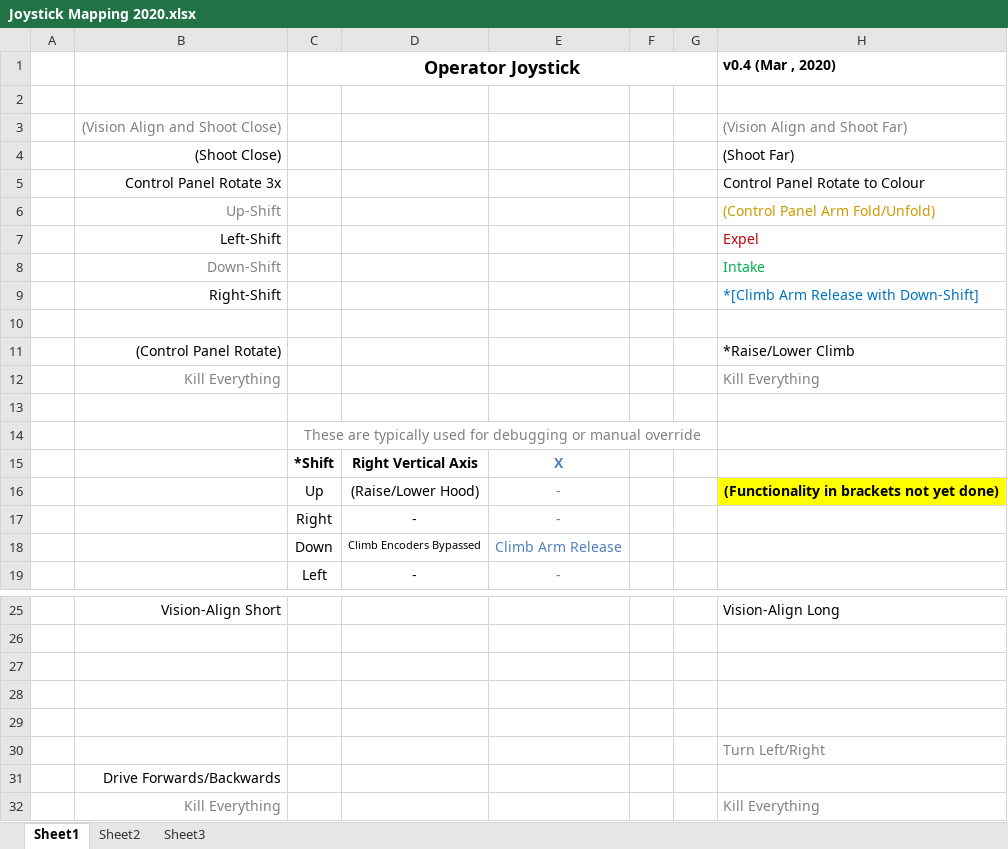
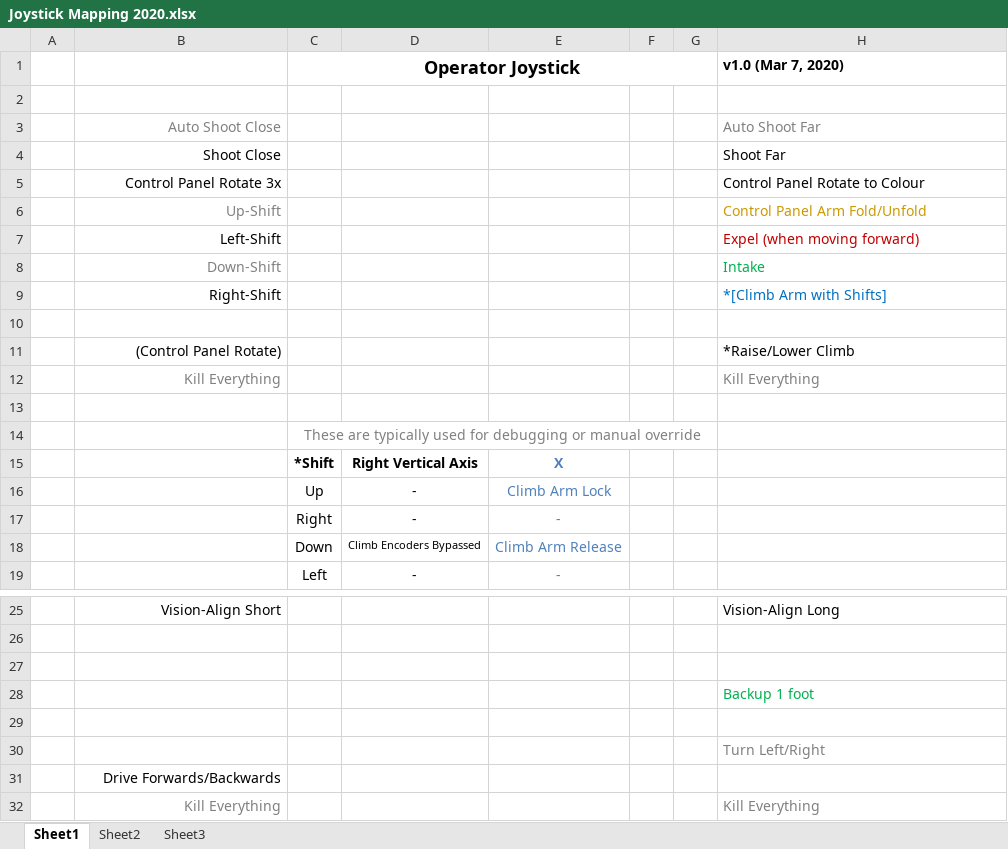
Before and after one commit to 4917EDSS/2020repo, an Excel workbook: 2020CompetitionBot/Joystick Mapping 2020.xlsx, sheet Sheet1, drawn as a sheet; only a part is shown, gaps mark what is left out; values as stored, in another font and other column widths than the file's, no borders; charts and pictures not drawn; removed rows and columns are numbered as before the commit, all else as after; the diff names each change by its address in the sheet, - before the commit and + after, or states it on an @@ line.

Commit message:
Updated controller map and disabled colour printfs

```diff
--- a/2020CompetitionBot/Joystick Mapping 2020.xlsx (sheet Sheet1)
+++ b/2020CompetitionBot/Joystick Mapping 2020.xlsx (sheet Sheet1)
-H1: v0.4 (Mar , 2020)
+H1: v1.0 (Mar 7, 2020)
-row 3:  | (Vision Align and Shoot Close) |  |  |  |  |  | (Vision Align and Shoot Far)
+row 3:  | Auto Shoot Close |  |  |  |  |  | Auto Shoot Far
-B4: (Shoot Close)
+B4: Shoot Close
-H4 (v1.0 (Mar 7, 2020)): (Shoot Far)
+H4 (v1.0 (Mar 7, 2020)): Shoot Far
-H6 (v1.0 (Mar 7, 2020)): (Control Panel Arm Fold/Unfold)
+H6 (v1.0 (Mar 7, 2020)): Control Panel Arm Fold/Unfold
-H7 (v1.0 (Mar 7, 2020)): Expel
+H7 (v1.0 (Mar 7, 2020)): Expel (when moving forward)
-H9 (v1.0 (Mar 7, 2020)): *[Climb Arm Release with Down-Shift]
+H9 (v1.0 (Mar 7, 2020)): *[Climb Arm with Shifts]
-row 16:  |  | Up | (Raise/Lower Hood) | - |  |  | (Functionality in brackets not yet done)
+row 16:  |  | Up | - | Climb Arm Lock
-H28 (v1.0 (Mar 7, 2020)): (empty)
+H28 (v1.0 (Mar 7, 2020)): Backup 1 foot
```
Also changed, not shown: charts or pictures, 1 other file.
